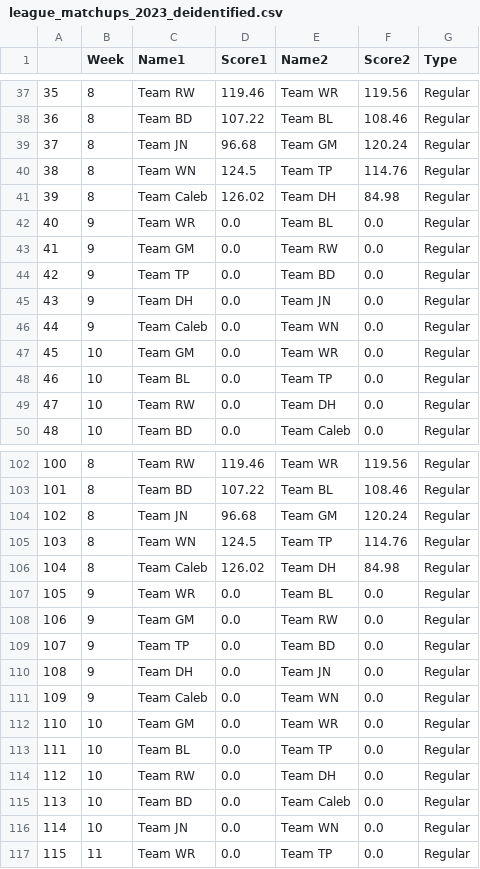
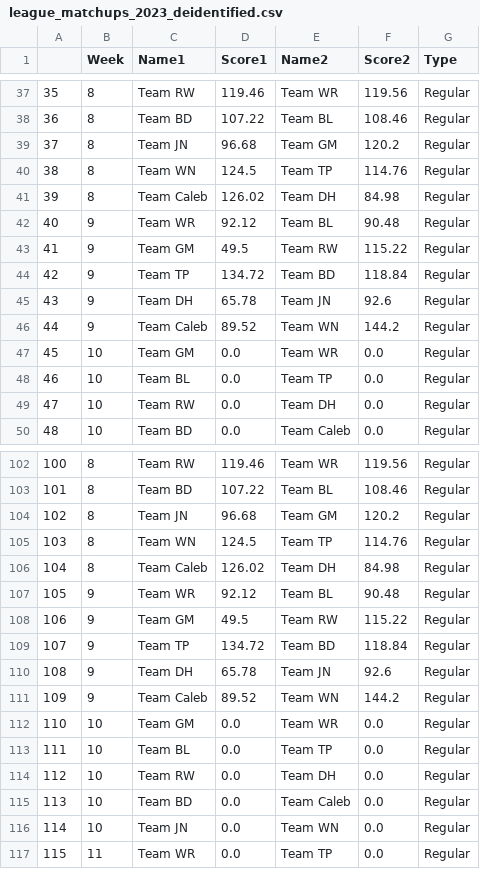
Before and after one commit to calebhallinan/calebhallinan.github.io, a CSV file: blog/2023-11-05-fantasy-football-analysis/data/league_matchups_2023_deidentified.csv, drawn as a sheet; only a part is shown, gaps mark what is left out; the diff covers the shown part only.

```diff
--- a/blog/2023-11-05-fantasy-football-analysis/data/league_matchups_2023_deidentified.csv
+++ b/blog/2023-11-05-fantasy-football-analysis/data/league_matchups_2023_deidentified.csv
@@ -38,10 +38,10 @@
 36,8,Team BD,107.22,Team BL,108.46,Regular
-37,8,Team JN,96.68,Team GM,120.24,Regular
+37,8,Team JN,96.68,Team GM,120.2,Regular
 38,8,Team WN,124.5,Team TP,114.76,Regular
 39,8,Team Caleb,126.02,Team DH,84.98,Regular
-40,9,Team WR,0.0,Team BL,0.0,Regular
-41,9,Team GM,0.0,Team RW,0.0,Regular
-42,9,Team TP,0.0,Team BD,0.0,Regular
-43,9,Team DH,0.0,Team JN,0.0,Regular
-44,9,Team Caleb,0.0,Team WN,0.0,Regular
+40,9,Team WR,92.12,Team BL,90.48,Regular
+41,9,Team GM,49.5,Team RW,115.22,Regular
+42,9,Team TP,134.72,Team BD,118.84,Regular
+43,9,Team DH,65.78,Team JN,92.6,Regular
+44,9,Team Caleb,89.52,Team WN,144.2,Regular
 45,10,Team GM,0.0,Team WR,0.0,Regular
@@ -103,10 +103,10 @@
 101,8,Team BD,107.22,Team BL,108.46,Regular
-102,8,Team JN,96.68,Team GM,120.24,Regular
+102,8,Team JN,96.68,Team GM,120.2,Regular
 103,8,Team WN,124.5,Team TP,114.76,Regular
 104,8,Team Caleb,126.02,Team DH,84.98,Regular
-105,9,Team WR,0.0,Team BL,0.0,Regular
-106,9,Team GM,0.0,Team RW,0.0,Regular
-107,9,Team TP,0.0,Team BD,0.0,Regular
-108,9,Team DH,0.0,Team JN,0.0,Regular
-109,9,Team Caleb,0.0,Team WN,0.0,Regular
+105,9,Team WR,92.12,Team BL,90.48,Regular
+106,9,Team GM,49.5,Team RW,115.22,Regular
+107,9,Team TP,134.72,Team BD,118.84,Regular
+108,9,Team DH,65.78,Team JN,92.6,Regular
+109,9,Team Caleb,89.52,Team WN,144.2,Regular
 110,10,Team GM,0.0,Team WR,0.0,Regular
```
Also changed, not shown: 165 edited cells elsewhere in this file, blog/2023-11-05-fantasy-football-analysis/data/league_data_2023_deidentified.csv, 9 other files.
